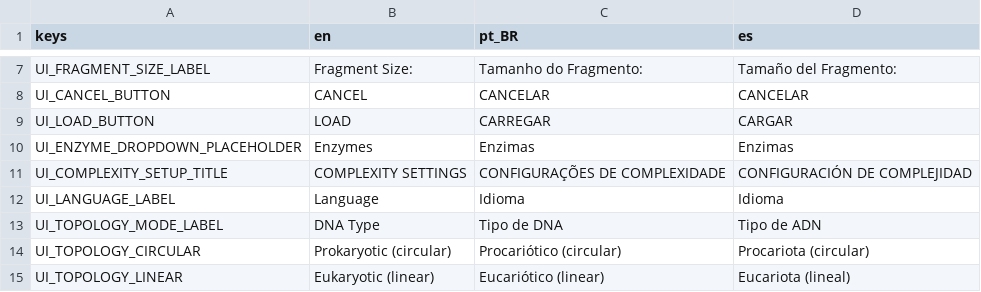
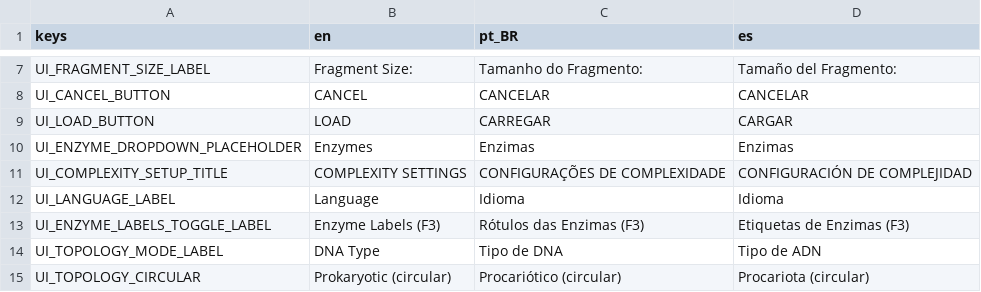
Before and after one commit to ideatomik/mol-sim, a CSV file: localization/ui_strings.csv, drawn as a sheet; only a part is shown, gaps mark what is left out; the shorter side is filled out with more unchanged rows; the diff covers the shown part only.

```diff
--- a/localization/ui_strings.csv
+++ b/localization/ui_strings.csv
@@ -12,2 +12,3 @@ UI_COMPLEXITY_SETUP_TITLE,COMPLEXITY SETTINGS,CONFIGURAÇÕES DE COMPLEXIDADE,CO
 UI_LANGUAGE_LABEL,Language,Idioma,Idioma
+UI_ENZYME_LABELS_TOGGLE_LABEL,Enzyme Labels (F3),Rótulos das Enzimas (F3),Etiquetas de Enzimas (F3)
 UI_TOPOLOGY_MODE_LABEL,DNA Type,Tipo de DNA,Tipo de ADN
```
Also changed, not shown: 6 added rows and 27 edited cells elsewhere in this file, 21 other files.
